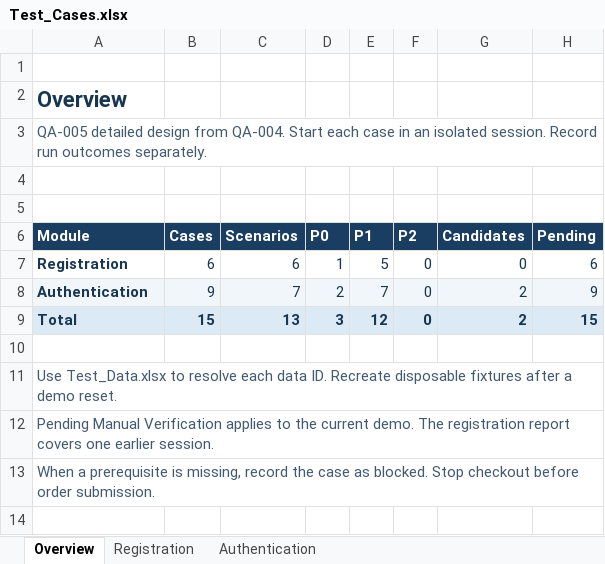
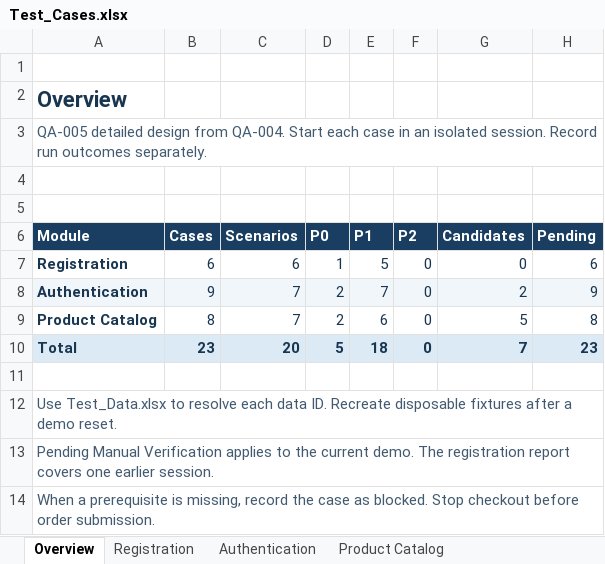
Before and after one commit to phuctan153/nopcommerce-qa, an Excel workbook: docs/test-cases/Test_Cases.xlsx, sheet Overview, drawn as a sheet; values as stored, in another font and other column widths than the file's, no borders; table styles not drawn; removed rows and columns are numbered as before the commit, all else as after; the diff names each change by its address in the sheet, - before the commit and + after, or states it on an @@ line.

Commit message:
test: add QA-005 product catalog cases

```diff
--- a/docs/test-cases/Test_Cases.xlsx (sheet Overview)
+++ b/docs/test-cases/Test_Cases.xlsx (sheet Overview)
+sheet tab: Product Catalog
-row 9: Total | 15 | 13 | 3 | 12 | 0 | 2 | 15
+row 9: Product Catalog | 8 | 7 | 2 | 6 | 0 | 5 | 8
+row 10: Total | 23 | 20 | 5 | 18 | 0 | 7 | 23
```
